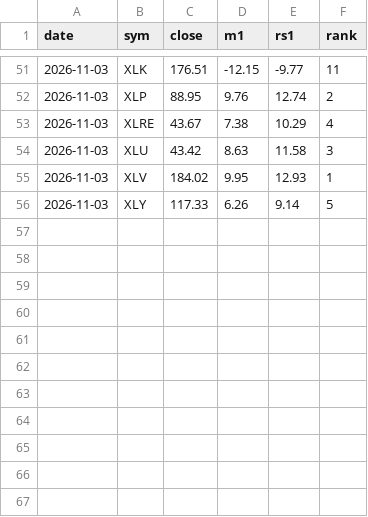
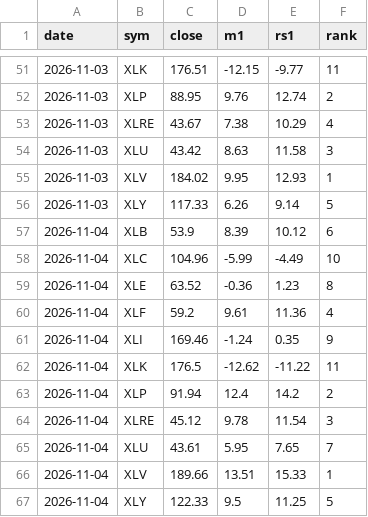
Before and after one commit to yeohkj-dev/jlaw-daily-report, a CSV file: 大盘报告/行业历史.csv, drawn as a sheet; only a part is shown, gaps mark what is left out.

```diff
--- a/大盘报告/行业历史.csv
+++ b/大盘报告/行业历史.csv
@@ -56 +56,12 @@
 2026-11-03,XLY,117.33,6.26,9.14,5
+2026-11-04,XLB,53.9,8.39,10.12,6
+2026-11-04,XLC,104.96,-5.99,-4.49,10
+2026-11-04,XLE,63.52,-0.36,1.23,8
+2026-11-04,XLF,59.2,9.61,11.36,4
+2026-11-04,XLI,169.46,-1.24,0.35,9
+2026-11-04,XLK,176.5,-12.62,-11.22,11
+2026-11-04,XLP,91.94,12.4,14.2,2
+2026-11-04,XLRE,45.12,9.78,11.54,3
+2026-11-04,XLU,43.61,5.95,7.65,7
+2026-11-04,XLV,189.66,13.51,15.33,1
+2026-11-04,XLY,122.33,9.5,11.25,5
```
Also changed, not shown: 大盘报告/大盘历史.csv, 10 other files.
